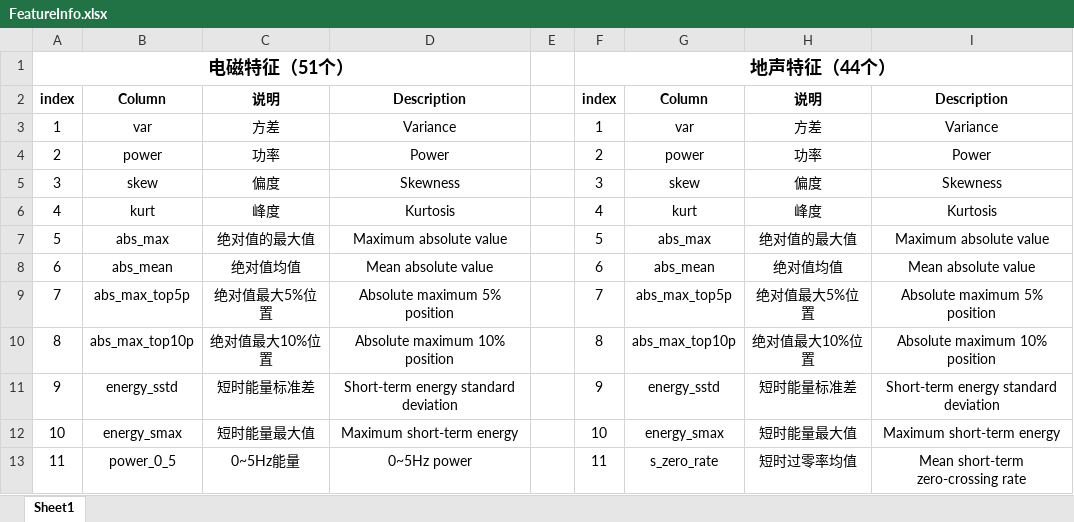
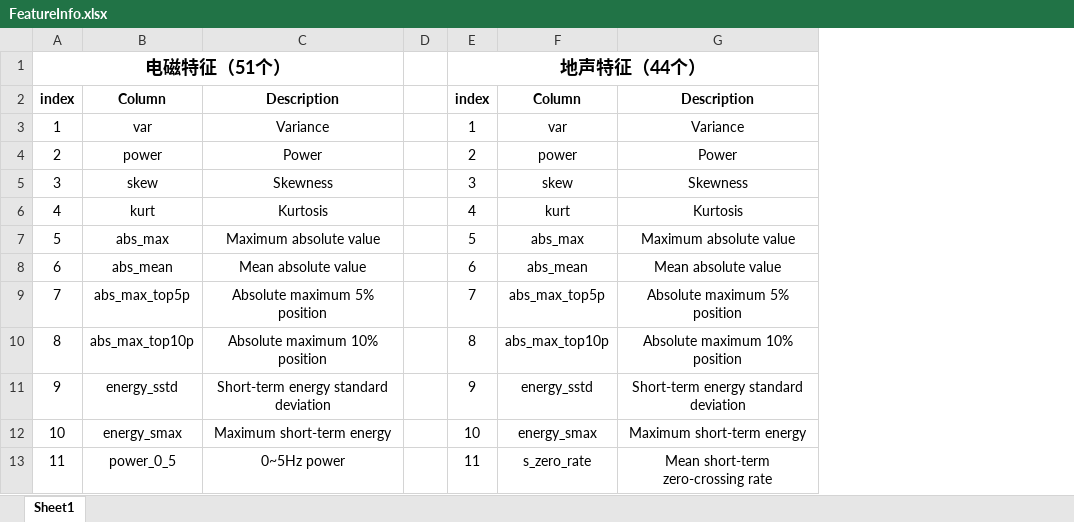
Before and after one commit to danieltpham/aeta_earthquake, an Excel workbook: Dataset/Features_Info/FeatureInfo.xlsx, sheet Sheet1, drawn as a sheet; only a part is shown; values as stored, in another font and other column widths than the file's, no borders; the diff names each change by its address in the sheet, - before the commit and + after, or states it on an @@ line.

```diff
--- a/Dataset/Features_Info/FeatureInfo.xlsx (sheet Sheet1)
+++ b/Dataset/Features_Info/FeatureInfo.xlsx (sheet Sheet1)
-column C, rows 2-13: 说明 | 方差 | 功率 | 偏度 | 峰度 | 绝对值的最大值 | 绝对值均值 | 绝对值最大5%位置 | 绝对值最大10%位置 | 短时能量标准差 | 短时能量最大值 | 0~5Hz能量
-column H, rows 2-13: 说明 | 方差 | 功率 | 偏度 | 峰度 | 绝对值的最大值 | 绝对值均值 | 绝对值最大5%位置 | 绝对值最大10%位置 | 短时能量标准差 | 短时能量最大值 | 短时过零率均值
```
Also changed, not shown: 2 other files.
